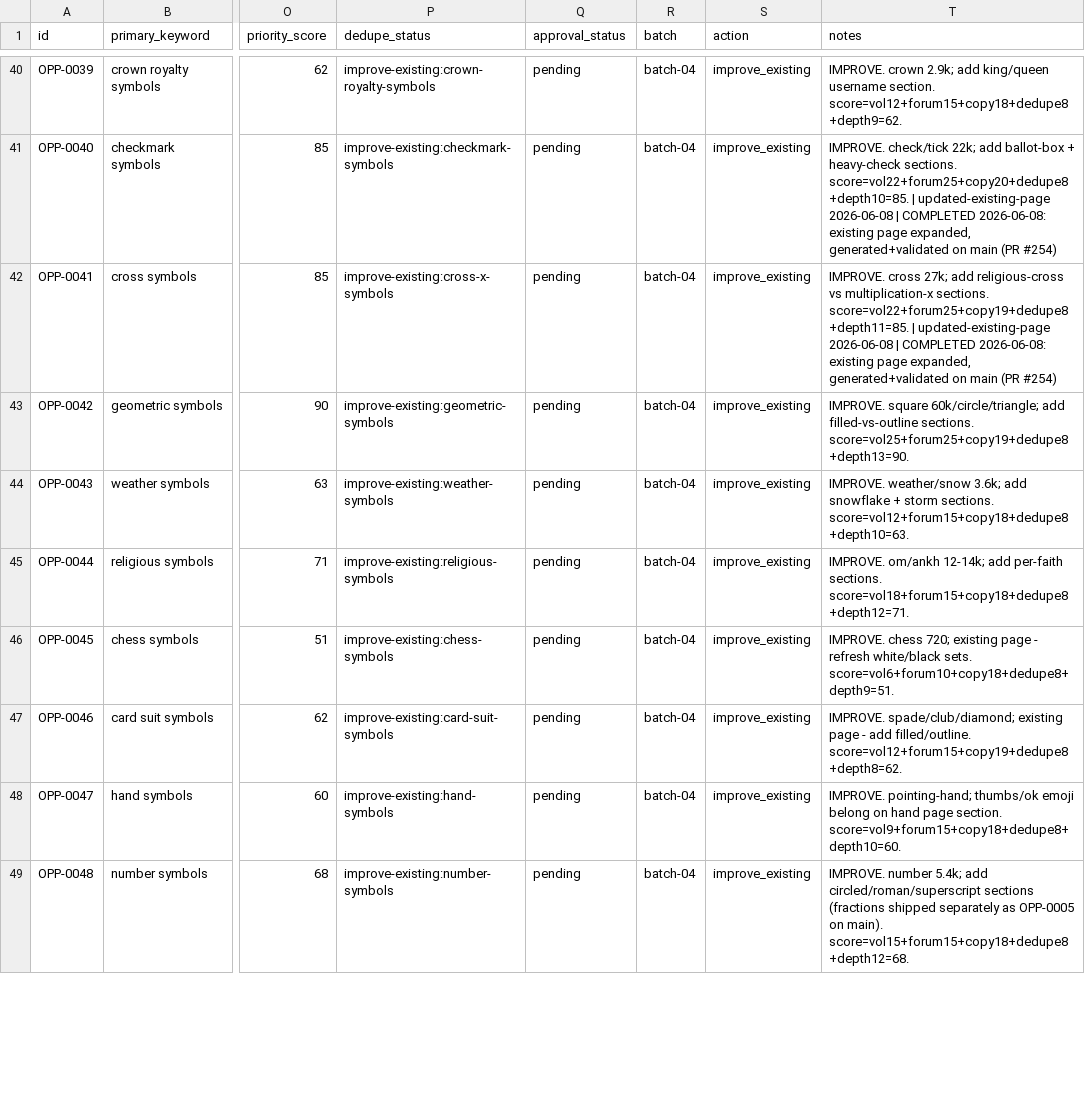
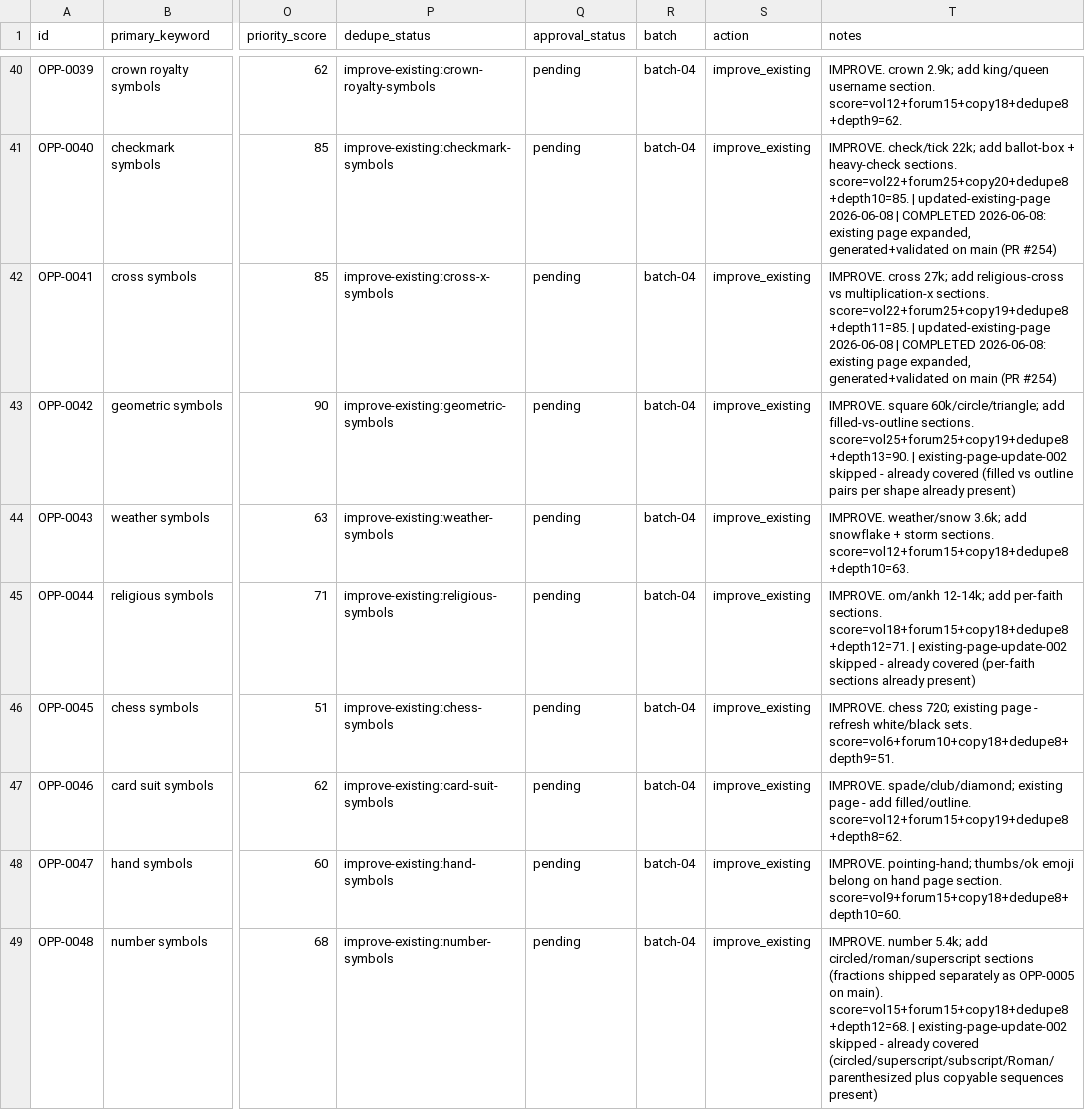
Before and after one commit to ychowdhrey/ultratextgen, a CSV file: data/library_opportunities.csv, drawn as a sheet; only a part is shown, gaps mark what is left out; the diff covers the shown part only; the diff names each change by its address in the sheet, - before the commit and + after, or states it on an @@ line.

```diff
--- a/data/library_opportunities.csv
+++ b/data/library_opportunities.csv
-T43 (notes): …sections. score=vol25+forum25+copy19+dedupe8+depth13=90.
+T43 (notes): …sections. score=vol25+forum25+copy19+dedupe8+depth13=90. | existing-page-update-002 skipped - already covered (filled vs outline pairs per shape already present)
-T45 (notes): …sections. score=vol18+forum15+copy18+dedupe8+depth12=71.
+T45 (notes): …sections. score=vol18+forum15+copy18+dedupe8+depth12=71. | existing-page-update-002 skipped - already covered (per-faith sections already present)
-T49 (notes): …main). score=vol15+forum15+copy18+dedupe8+depth12=68.
+T49 (notes): …main). score=vol15+forum15+copy18+dedupe8+depth12=68. | existing-page-update-002 skipped - already covered (circled/superscript/subscript/Roman/parenthesized plus copyable sequences present)
```
Also changed, not shown: 15 edited cells elsewhere in this file, 2 other files.
